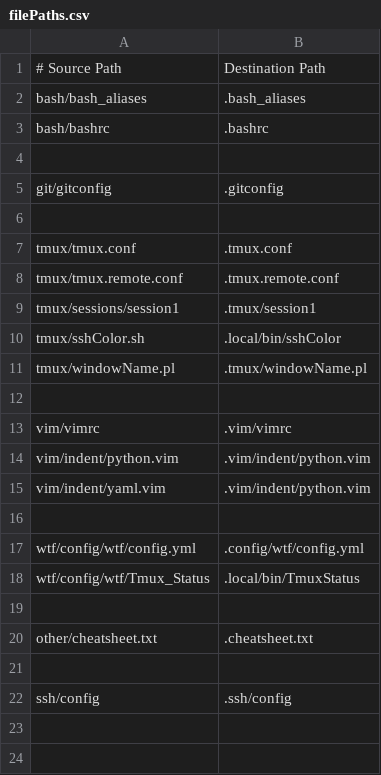
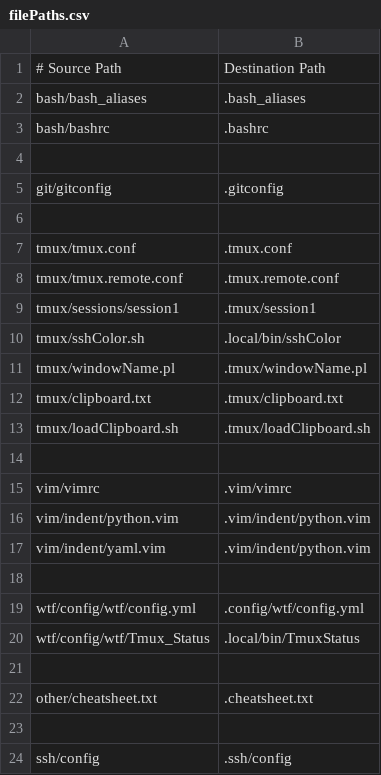
Before and after one commit to B13rg/configuration, a CSV file: config/filePaths.csv, drawn as a sheet.

Commit message:
Config updates

```diff
--- a/config/filePaths.csv
+++ b/config/filePaths.csv
@@ -11,2 +11,4 @@ tmux/sshColor.sh,.local/bin/sshColor
 tmux/windowName.pl,.tmux/windowName.pl
+tmux/clipboard.txt,.tmux/clipboard.txt
+tmux/loadClipboard.sh,.tmux/loadClipboard.sh
 
```
Also changed, not shown: 6 other files.
